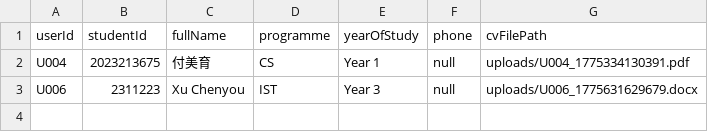
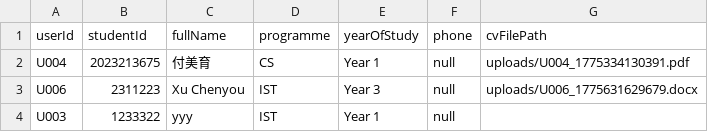
Before and after one commit to XUChenyou0216/EBU6304_Group101_Project, a CSV file: ta-recruitment/src/main/webappdata/profiles.csv, drawn as a sheet; the diff names each change by its address in the sheet, - before the commit and + after, or states it on an @@ line.

```diff
--- a/ta-recruitment/src/main/webappdata/profiles.csv
+++ b/ta-recruitment/src/main/webappdata/profiles.csv
+row 4: U003 | 1233322 | yyy | IST | Year 1 | null
```
Also changed, not shown: 2 other files.
